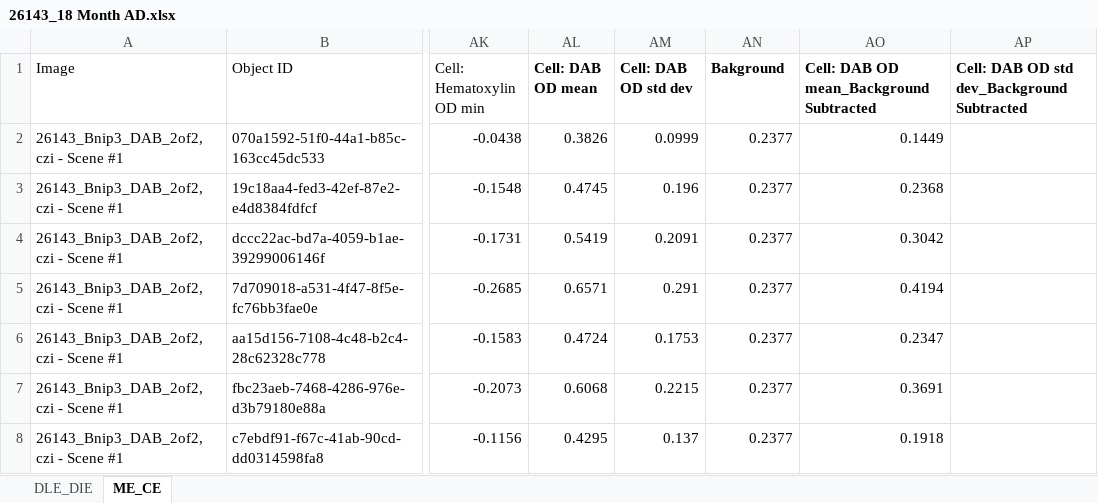
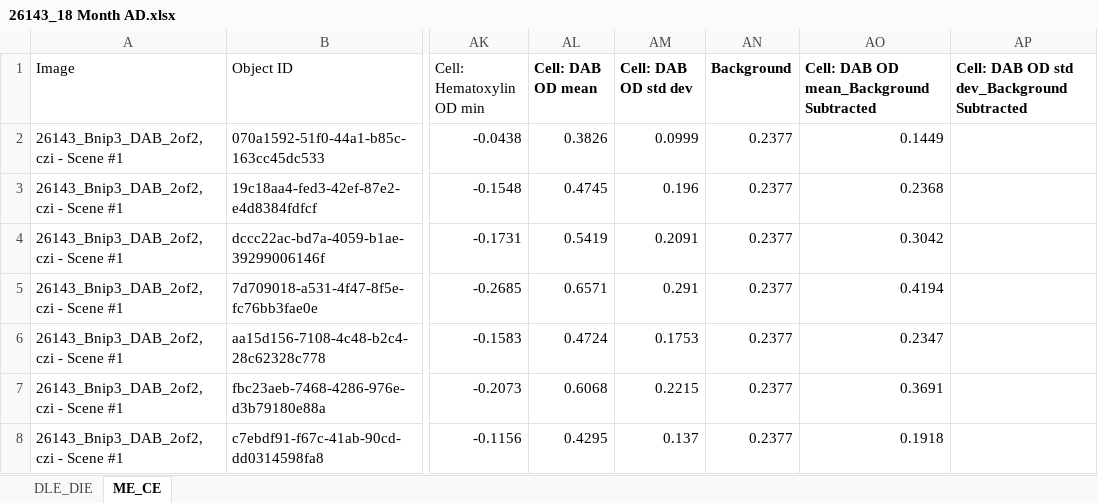
Before and after one commit to agalic-rd/Bnip3_McGill_AD, an Excel workbook: data/Quant_26143_Background correction done/26143_18 Month AD.xlsx, sheet ME_CE, drawn as a sheet; only a part is shown, gaps mark what is left out; values as stored, in another font and other column widths than the file's, no borders; the diff names each change by its address in the sheet, - before the commit and + after, or states it on an @@ line.

```diff
--- a/data/Quant_26143_Background correction done/26143_18 Month AD.xlsx (sheet ME_CE)
+++ b/data/Quant_26143_Background correction done/26143_18 Month AD.xlsx (sheet ME_CE)
-AN1: Bakground
+AN1: Background
```
Also changed, not shown: data/Quant_15868_Background correction done/15868_12 months AD.xlsx, data/Quant_26141_Background correction done/26141 18 month AD.xlsx, 9 other files.
